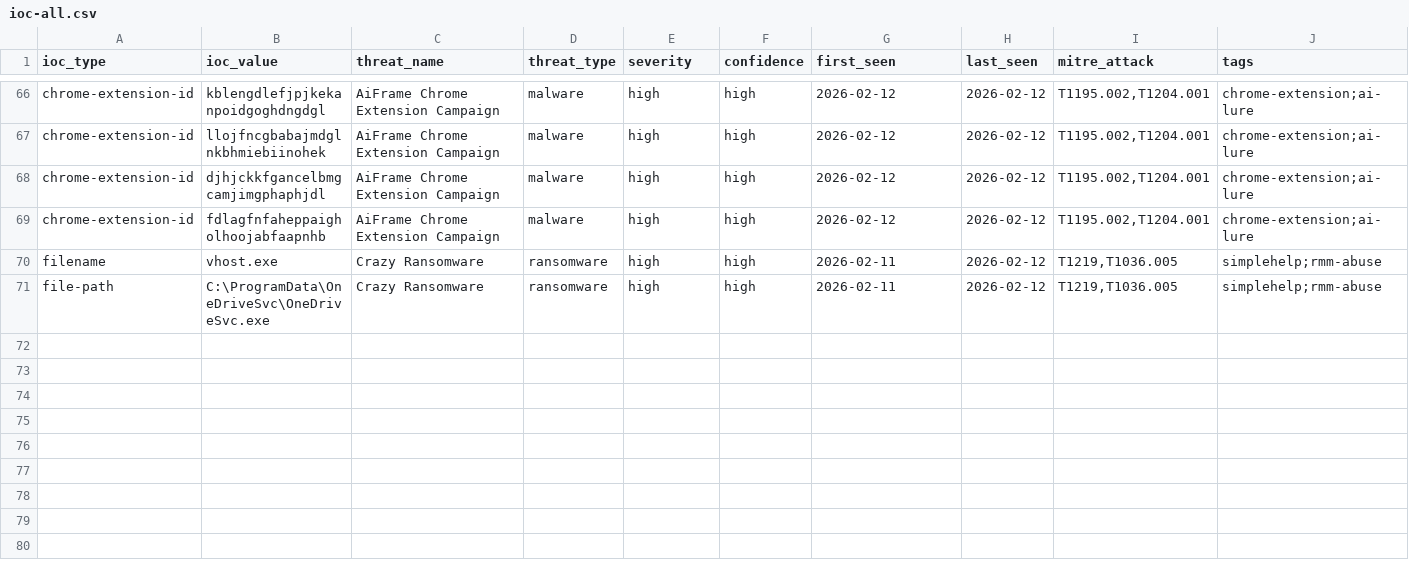
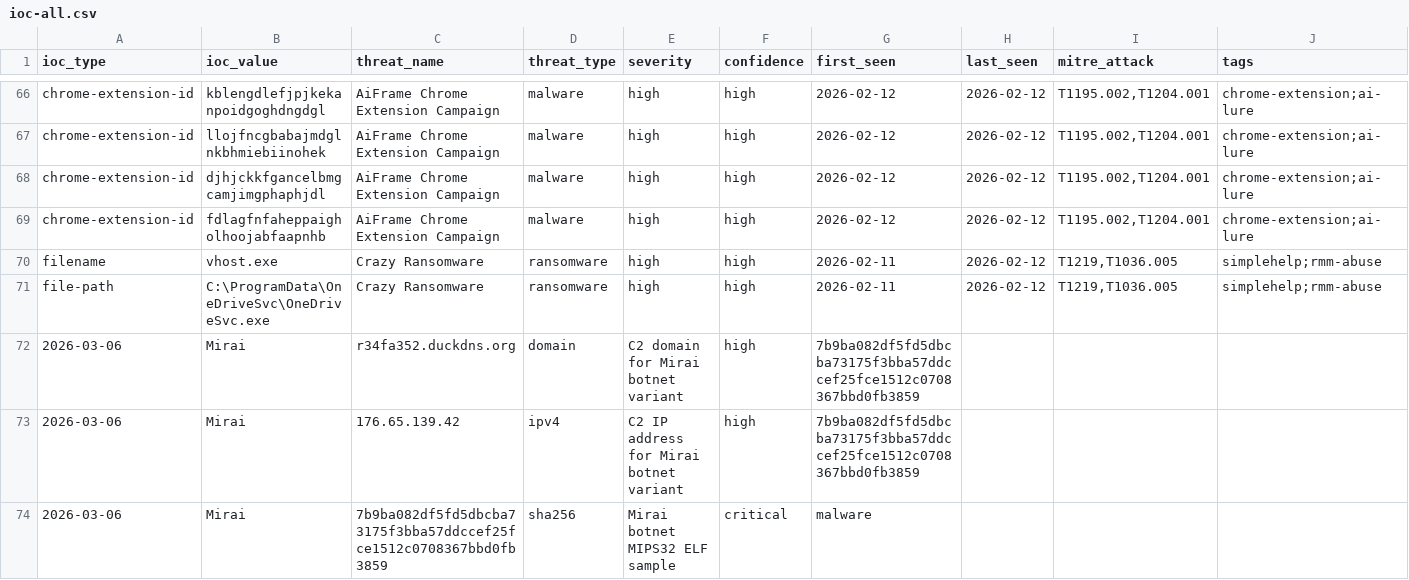
Before and after one commit to perisai-labs/indra-cti, a CSV file: feeds/ioc-all.csv, drawn as a sheet; only a part is shown, gaps mark what is left out; rows hold the shown columns only; the diff names each change by its address in the sheet, - before the commit and + after, or states it on an @@ line.

Commit message:
intel: Mirai botnet variant r34fa352.duckdns.org analysis 2026-03-06

```diff
--- a/feeds/ioc-all.csv
+++ b/feeds/ioc-all.csv
+row 72: 2026-03-06 | Mirai | r34fa352.duckdns.org | domain | C2 domain for Mirai botnet variant | high | 7b9ba082df5fd5dbcba73175f3bba57ddccef25fce1512c0708367bbd0fb3859
+row 73: 2026-03-06 | Mirai | 176.65.139.42 | ipv4 | C2 IP address for Mirai botnet variant | high | 7b9ba082df5fd5dbcba73175f3bba57ddccef25fce1512c0708367bbd0fb3859
+row 74: 2026-03-06 | Mirai | 7b9ba082df5fd5dbcba73175f3bba57ddccef25fce1512c0708367bbd0fb3859 | sha256 | Mirai botnet MIPS32 ELF sample | critical | malware
```
Also changed, not shown: feeds/ioc-malware.csv, 12 other files.
